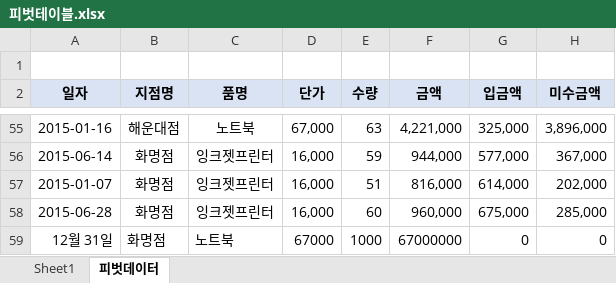
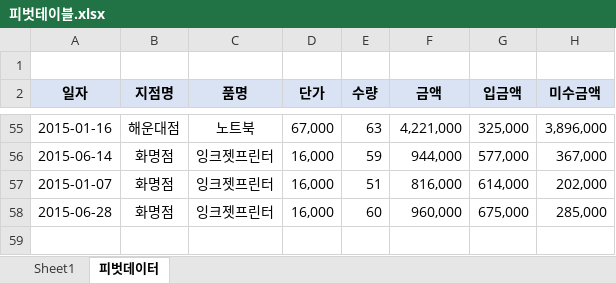
Before and after one commit to ckiekim/DataAnalysis-Lecture-2022.04, an Excel workbook: 02.Pandas/피벗테이블.xlsx, sheet 피벗데이터, drawn as a sheet; only a part is shown, gaps mark what is left out; values as stored, in another font and other column widths than the file's, no borders; the diff names each change by its address in the sheet, - before the commit and + after, or states it on an @@ line.

```diff
--- a/02.Pandas/피벗테이블.xlsx (sheet 피벗데이터)
+++ b/02.Pandas/피벗테이블.xlsx (sheet 피벗데이터)
-row 59: 12월 31일 | 화명점 | 노트북 | 67000 | 1000 | 67000000 | 0 | 0
```
Also changed, not shown: sheet Sheet1, 1 other file.
